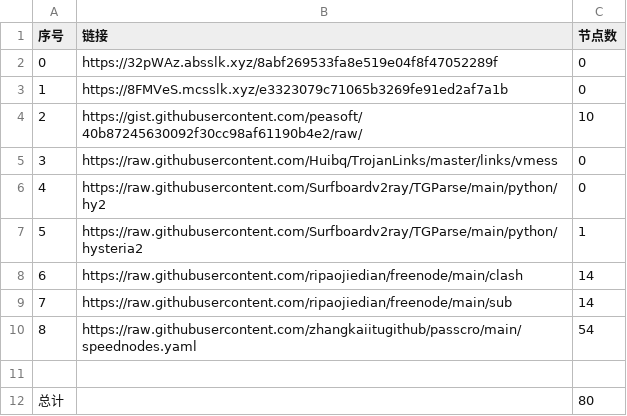
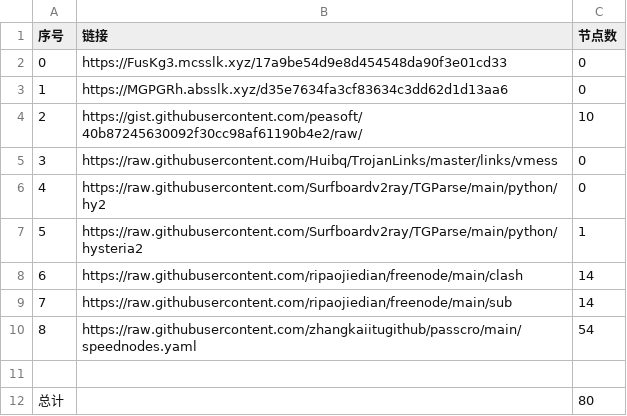
Before and after one commit to starsdream666/NoMoreWalls, a CSV file: list_result.csv, drawn as a sheet.

```diff
--- a/list_result.csv
+++ b/list_result.csv
@@ -1,4 +1,4 @@
 序号,链接,节点数
-0,https://32pWAz.absslk.xyz/8abf269533fa8e519e04f8f47052289f,0
-1,https://8FMVeS.mcsslk.xyz/e3323079c71065b3269fe91ed2af7a1b,0
+0,https://FusKg3.mcsslk.xyz/17a9be54d9e8d454548da90f3e01cd33,0
+1,https://MGPGRh.absslk.xyz/d35e7634fa3cf83634c3dd62d1d13aa6,0
 2,https://gist.githubusercontent.com/peasoft/40b87245630092f30cc98af61190b4e2/raw/,10
```
Also changed, not shown: 4 other files.
